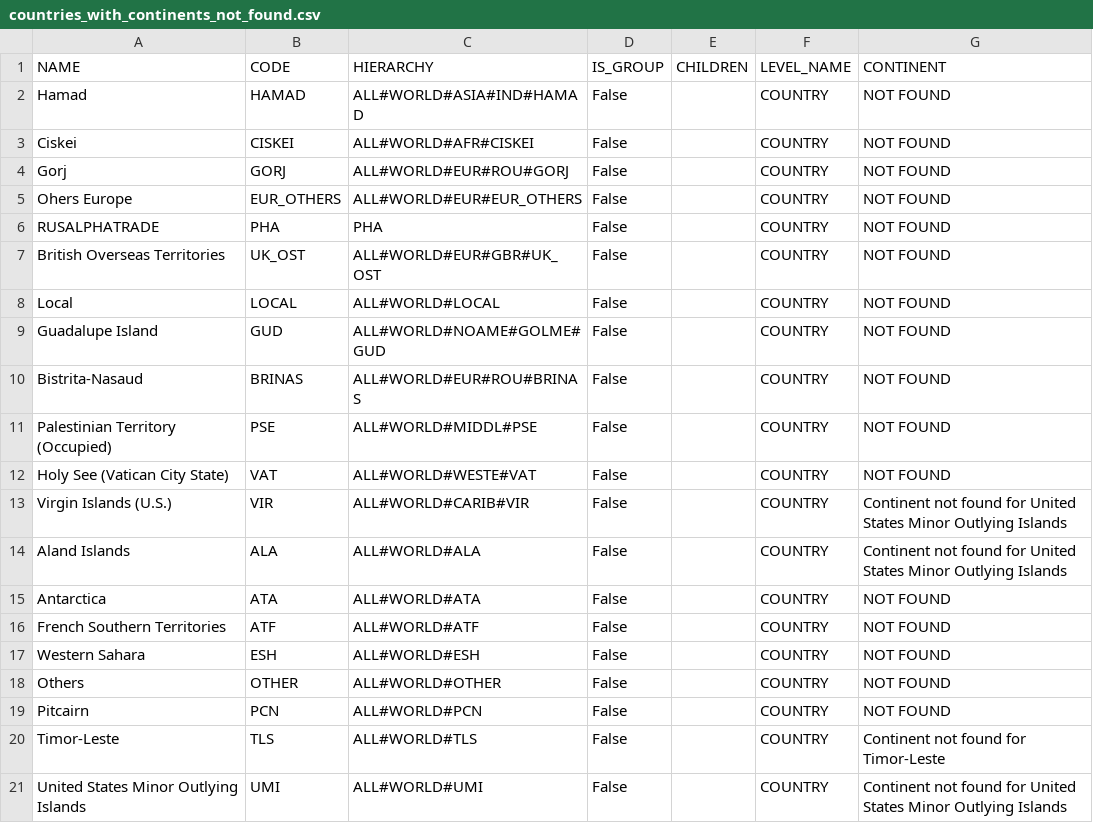
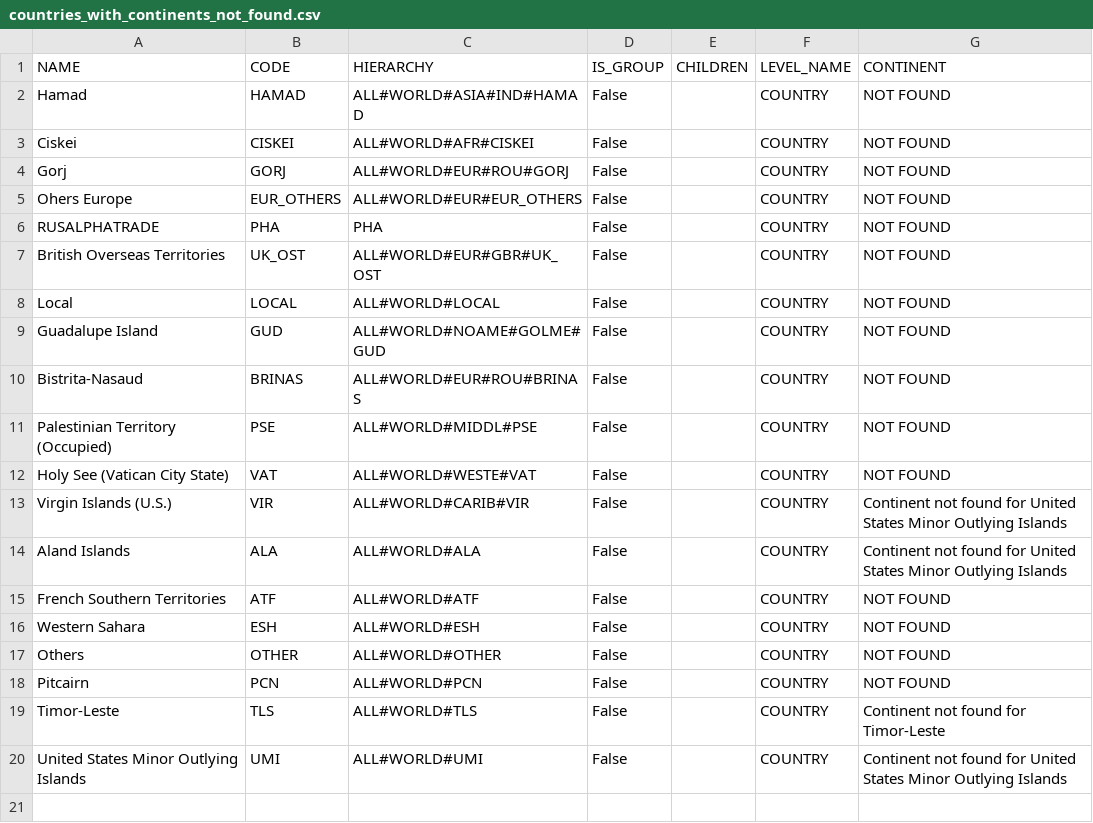
Before and after one commit to raniaderouiche/refs_data_quality_pipeline, a CSV file: data/results/countries_with_continents_not_found.csv, drawn as a sheet.

```diff
--- a/data/results/countries_with_continents_not_found.csv
+++ b/data/results/countries_with_continents_not_found.csv
@@ -14,3 +14,2 @@ Virgin Islands (U.S.),VIR,ALL#WORLD#CARIB#VIR,False,,COUNTRY,Continent not found
 Aland Islands,ALA,ALL#WORLD#ALA,False,,COUNTRY,Continent not found for United States Minor Outlying Islands
-Antarctica,ATA,ALL#WORLD#ATA,False,,COUNTRY,NOT FOUND
 French Southern Territories,ATF,ALL#WORLD#ATF,False,,COUNTRY,NOT FOUND
```
Also changed, not shown: data/results/check_history.csv, data/results/deequ_verif_result.csv, 14 other files.
